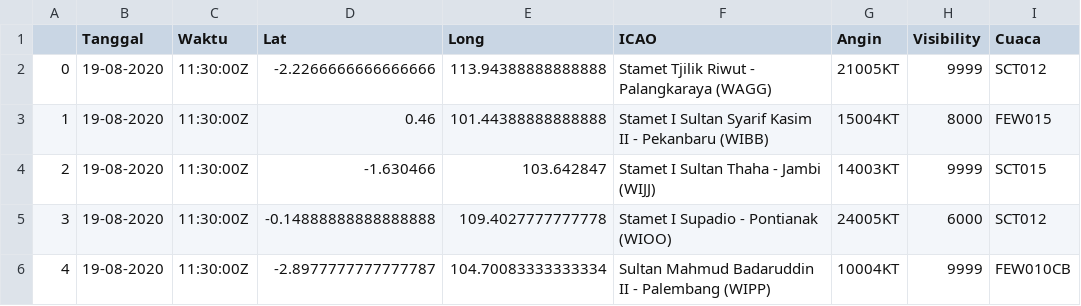
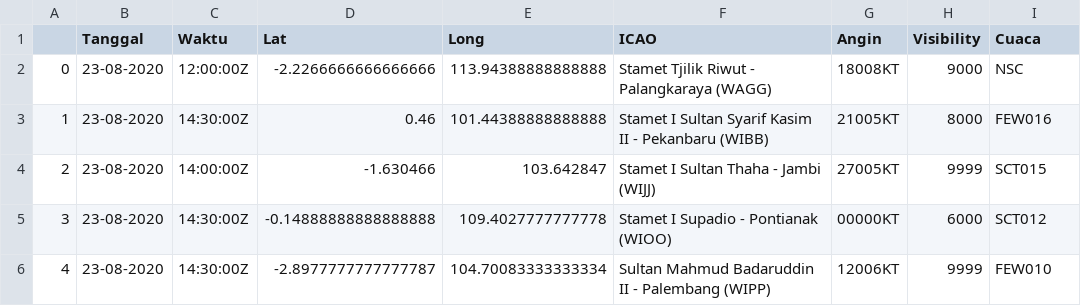
Before and after one commit to miko89/spartan_fdrs, a CSV file: data/visibility.csv, drawn as a sheet.

```diff
--- a/data/visibility.csv
+++ b/data/visibility.csv
@@ -1,6 +1,6 @@
 ,Tanggal,Waktu,Lat,Long,ICAO,Angin,Visibility,Cuaca
-0,19-08-2020,11:30:00Z	,-2.2266666666666666,113.94388888888888,Stamet Tjilik Riwut - Palangkaraya (WAGG),21005KT,9999,SCT012
-1,19-08-2020,11:30:00Z	,0.46,101.44388888888888,Stamet I Sultan Syarif Kasim II - Pekanbaru (WIBB),15004KT,8000,FEW015
-2,19-08-2020,11:30:00Z	,-1.630466,103.642847,Stamet I Sultan Thaha - Jambi (WIJJ),14003KT,9999,SCT015
-3,19-08-2020,11:30:00Z	,-0.14888888888888888,109.4027777777778,Stamet I Supadio - Pontianak (WIOO),24005KT,6000,SCT012
-4,19-08-2020,11:30:00Z	,-2.8977777777777787,104.70083333333334,Sultan Mahmud Badaruddin II - Palembang (WIPP),10004KT,9999,FEW010CB
+0,23-08-2020,12:00:00Z	,-2.2266666666666666,113.94388888888888,Stamet Tjilik Riwut - Palangkaraya (WAGG),18008KT,9000,NSC
+1,23-08-2020,14:30:00Z	,0.46,101.44388888888888,Stamet I Sultan Syarif Kasim II - Pekanbaru (WIBB),21005KT,8000,FEW016
+2,23-08-2020,14:00:00Z	,-1.630466,103.642847,Stamet I Sultan Thaha - Jambi (WIJJ),27005KT,9999,SCT015
+3,23-08-2020,14:30:00Z	,-0.14888888888888888,109.4027777777778,Stamet I Supadio - Pontianak (WIOO),00000KT,6000,SCT012
+4,23-08-2020,14:30:00Z	,-2.8977777777777787,104.70083333333334,Sultan Mahmud Badaruddin II - Palembang (WIPP),12006KT,9999,FEW010
```
Also changed, not shown: 19 other files.
